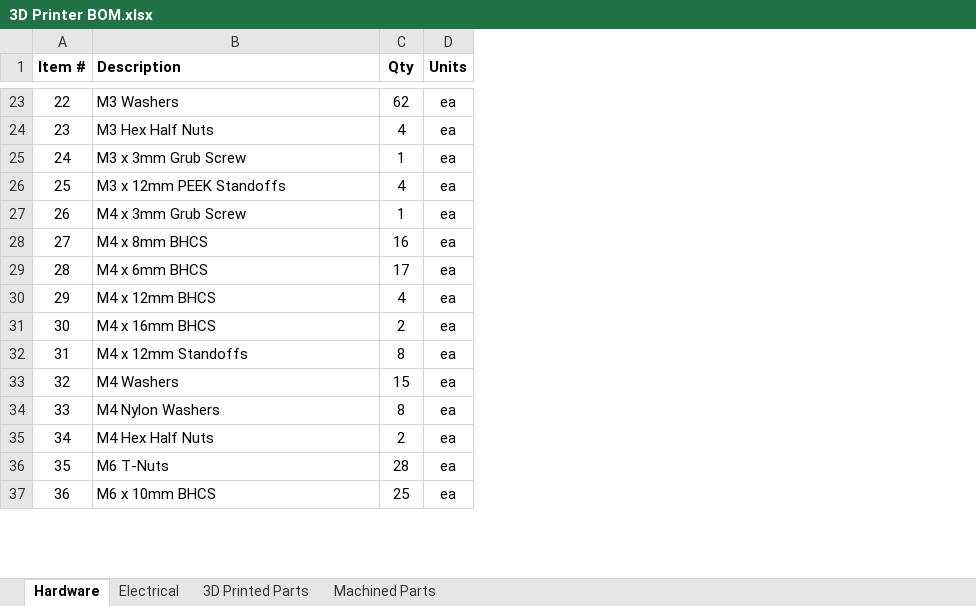
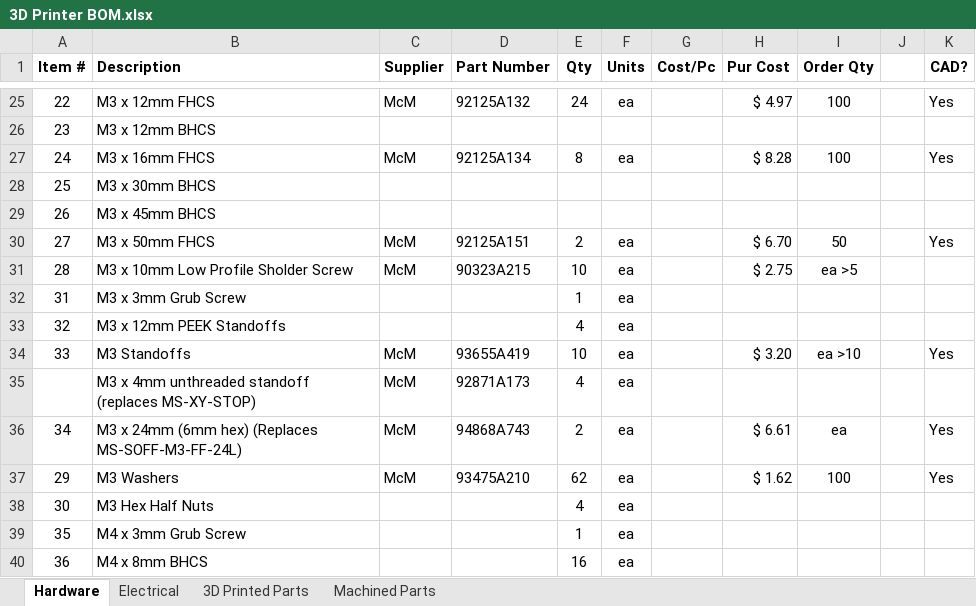
Before and after one commit to zBeeble42/Motion-System, an Excel workbook: 3D Printer BOM.xlsx, sheet Hardware, drawn as a sheet; only a part is shown, gaps mark what is left out; values as stored, in another font and other column widths than the file's, no borders; removed rows and columns are numbered as before the commit, all else as after; the diff covers the shown part only; the diff names each change by its address in the sheet, - before the commit and + after, or states it on an @@ line.

Commit message:
Updated BOM
Added more purchasable parts.

```diff
--- a/3D Printer BOM.xlsx (sheet Hardware)
+++ b/3D Printer BOM.xlsx (sheet Hardware)
+column C (Supplier), rows 25-34: McM |  | McM |  |  | McM | McM |  |  | McM; row 36: McM
+column D (Part Number), rows 25-34: 92125A132 |  | 92125A134 |  |  | 92125A151 | 90323A215 |  |  | 93655A419; row 36: 94868A743
+column G (Cost/Pc), empty
+column H (Pur Cost), rows 25-34: $ 4.97 |  | $ 8.28 |  |  | $ 6.70 | $ 2.75 |  |  | $ 3.20; row 36: $ 6.61
+column I (Order Qty), rows 25-34: 100 |  | 100 |  |  | 50 | ea >5 |  |  | ea >10; row 36: ea
+column J, empty
+column K (CAD?), rows 25-34: Yes |  | Yes |  |  | Yes |  |  |  | Yes; row 36: Yes
-B25 (Description): M3 Washers
+B25 (Description): M3 x 12mm FHCS
-E25 (Qty): 62
+E25 (Qty): 24
-B26 (Description): M3 Hex Half Nuts
+B26 (Description): M3 x 12mm BHCS
-E26 (Qty): 4
+E26 (Qty): (empty)
-F26 (Units): ea
+F26 (Units): (empty)
-B27 (Description): M3 x 3mm Grub Screw
+B27 (Description): M3 x 16mm FHCS
-E27 (Qty): 1
+E27 (Qty): 8
-B28 (Description): M3 x 12mm PEEK Standoffs
+B28 (Description): M3 x 30mm BHCS
-E28 (Qty): 4
+E28 (Qty): (empty)
-F28:F29 (Units): ea
+F28:F29 (Units): (empty)
-B29 (Description): M4 x 3mm Grub Screw
+B29 (Description): M3 x 45mm BHCS
-E29 (Qty): 1
+E29 (Qty): (empty)
-B30 (Description): M4 x 8mm BHCS
+B30 (Description): M3 x 50mm FHCS
-E30 (Qty): 16
+E30 (Qty): 2
-B31 (Description): M4 x 6mm BHCS
+B31 (Description): M3 x 10mm Low Profile Sholder Screw
-E31 (Qty): 17
+E31 (Qty): 10
-row 30: 29 | M4 x 12mm BHCS | 4 | ea
-row 31: 30 | M4 x 16mm BHCS | 2 | ea
-B32 (Description): M4 x 12mm Standoffs
+B32 (Description): M3 x 3mm Grub Screw
-E32 (Qty): 8
+E32 (Qty): 1
-B33 (Description): M4 Washers
+B33 (Description): M3 x 12mm PEEK Standoffs
-E33 (Qty): 15
+E33 (Qty): 4
-B34 (Description): M4 Nylon Washers
+B34 (Description): M3 Standoffs
-E34 (Qty): 8
+E34 (Qty): 10
+row 35:  | M3 x 4mm unthreaded standoff (replaces MS-XY-STOP) | McM | 92871A173 | 4 | ea
-B36 (Description): M4 Hex Half Nuts
+B36 (Description): M3 x 24mm (6mm hex) (Replaces MS-SOFF-M3-FF-24L)
+row 37: 29 | M3 Washers | McM | 93475A210 | 62 | ea |  | $ 1.62 | 100 |  | Yes
+row 38: 30 | M3 Hex Half Nuts |  |  | 4 | ea
-B39 (Description): M6 T-Nuts
+B39 (Description): M4 x 3mm Grub Screw
-E39 (Qty): 28
+E39 (Qty): 1
-B40 (Description): M6 x 10mm BHCS
+B40 (Description): M4 x 8mm BHCS
-E40 (Qty): 25
+E40 (Qty): 16
```
Also changed, not shown: 17 added rows, 61 edited cells and cell formats elsewhere in this sheet, sheet Machined Parts, sheet Electrical, sheet 3D Printed Parts.
